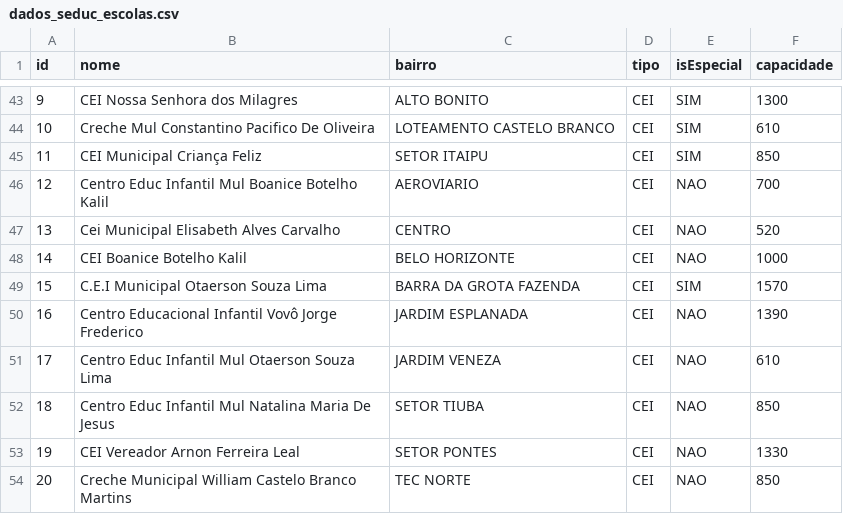
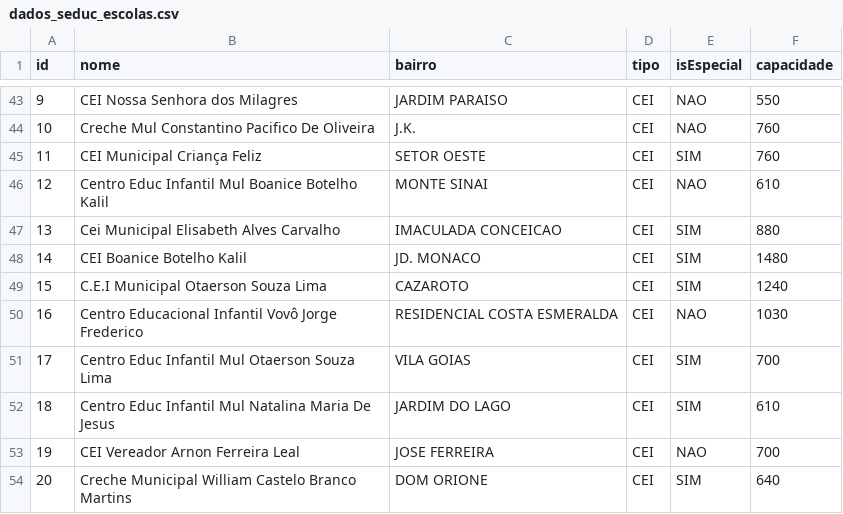
Before and after one commit to datahubi-gov/datahubi, a CSV file: Python/ArquivosDemos/SEDUC/dados_seduc_escolas.csv, drawn as a sheet; only a part is shown, gaps mark what is left out; the diff covers the shown part only.

```diff
--- a/Python/ArquivosDemos/SEDUC/dados_seduc_escolas.csv
+++ b/Python/ArquivosDemos/SEDUC/dados_seduc_escolas.csv
@@ -43,12 +43,12 @@ id;nome;bairro;tipo;isEspecial;capacidade
-9;CEI Nossa Senhora dos Milagres;ALTO BONITO;CEI;SIM;1300
-10;Creche Mul Constantino Pacifico De Oliveira;LOTEAMENTO CASTELO BRANCO;CEI;SIM;610
-11;CEI Municipal Criança Feliz;SETOR ITAIPU;CEI;SIM;850
-12;Centro Educ Infantil Mul Boanice Botelho Kalil;AEROVIARIO;CEI;NAO;700
-13;Cei Municipal Elisabeth Alves Carvalho;CENTRO;CEI;NAO;520
-14;CEI Boanice Botelho Kalil;BELO HORIZONTE;CEI;NAO;1000
-15;C.E.I Municipal Otaerson Souza Lima;BARRA DA GROTA FAZENDA;CEI;SIM;1570
-16;Centro Educacional Infantil Vovô Jorge Frederico;JARDIM ESPLANADA;CEI;NAO;1390
-17;Centro Educ Infantil Mul Otaerson Souza Lima;JARDIM VENEZA;CEI;NAO;610
-18;Centro Educ Infantil Mul Natalina Maria De Jesus;SETOR TIUBA;CEI;NAO;850
-19;CEI Vereador Arnon Ferreira Leal;SETOR PONTES;CEI;NAO;1330
-20;Creche Municipal William Castelo Branco Martins;TEC NORTE;CEI;NAO;850
+9;CEI Nossa Senhora dos Milagres;JARDIM PARAISO;CEI;NAO;550
+10;Creche Mul Constantino Pacifico De Oliveira;J.K.;CEI;NAO;760
+11;CEI Municipal Criança Feliz;SETOR OESTE;CEI;SIM;760
+12;Centro Educ Infantil Mul Boanice Botelho Kalil;MONTE SINAI;CEI;NAO;610
+13;Cei Municipal Elisabeth Alves Carvalho;IMACULADA CONCEICAO;CEI;SIM;880
+14;CEI Boanice Botelho Kalil;JD. MONACO;CEI;SIM;1480
+15;C.E.I Municipal Otaerson Souza Lima;CAZAROTO;CEI;SIM;1240
+16;Centro Educacional Infantil Vovô Jorge Frederico;RESIDENCIAL COSTA ESMERALDA;CEI;NAO;1030
+17;Centro Educ Infantil Mul Otaerson Souza Lima;VILA GOIAS;CEI;SIM;700
+18;Centro Educ Infantil Mul Natalina Maria De Jesus;JARDIM DO LAGO;CEI;SIM;610
+19;CEI Vereador Arnon Ferreira Leal;JOSE FERREIRA;CEI;NAO;700
+20;Creche Municipal William Castelo Branco Martins;DOM ORIONE;CEI;SIM;640
```
Also changed, not shown: 67 edited cells elsewhere in this file, Python/ArquivosDemos/SEDUC/dados_seduc_discentes.csv, Python/dados/educacao/dados_seduc_discentes.csv, 11 other files.
